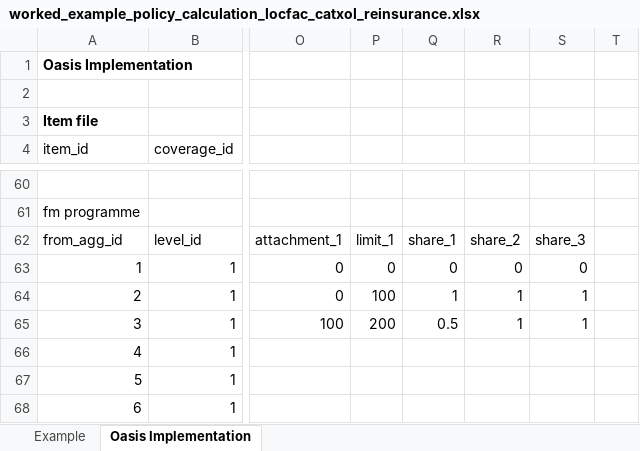
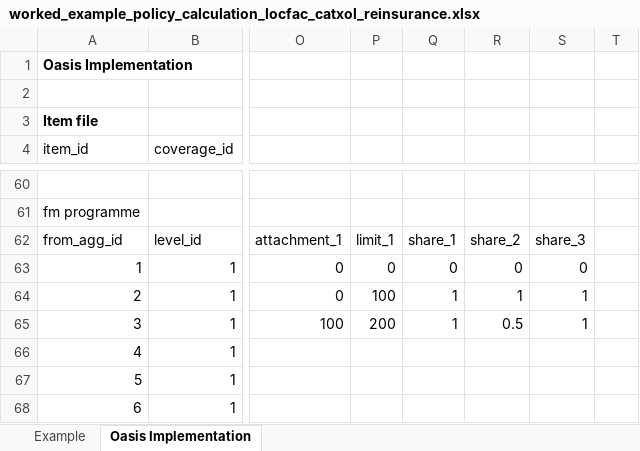
Before and after one commit to OasisLMF/ktest, an Excel workbook: ftest/data/fm23/worked_example_policy_calculation_locfac_catxol_reinsurance.xlsx, sheet Oasis Implementation, drawn as a sheet; only a part is shown, gaps mark what is left out; values as stored, in another font and other column widths than the file's, no borders; the diff names each change by its address in the sheet, - before the commit and + after, or states it on an @@ line.

```diff
--- a/ftest/data/fm23/worked_example_policy_calculation_locfac_catxol_reinsurance.xlsx (sheet Oasis Implementation)
+++ b/ftest/data/fm23/worked_example_policy_calculation_locfac_catxol_reinsurance.xlsx (sheet Oasis Implementation)
-Q65: 0.5
+Q65: 1
-R65: 1
+R65: 0.5
```
Also changed, not shown: ftest/data/fm11/Worked_example_DedAndLimPercentageOfLoss.xlsx, 2 other files.
